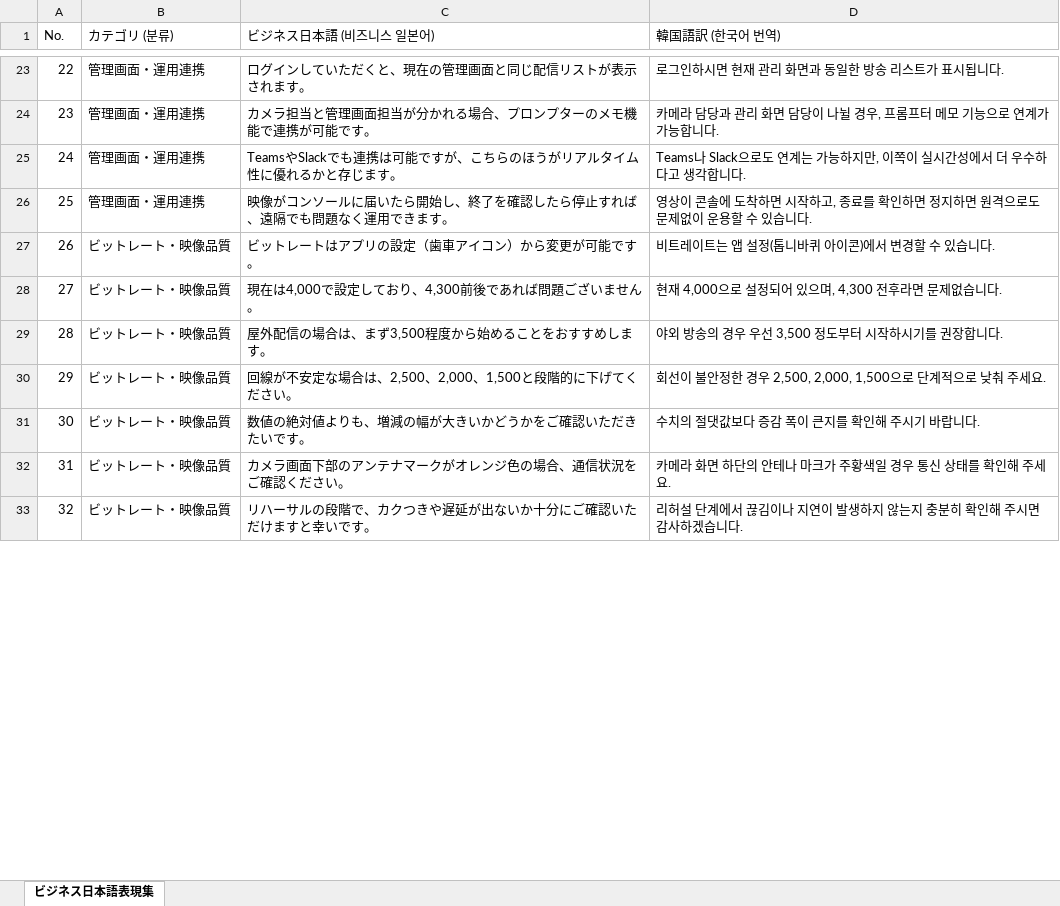
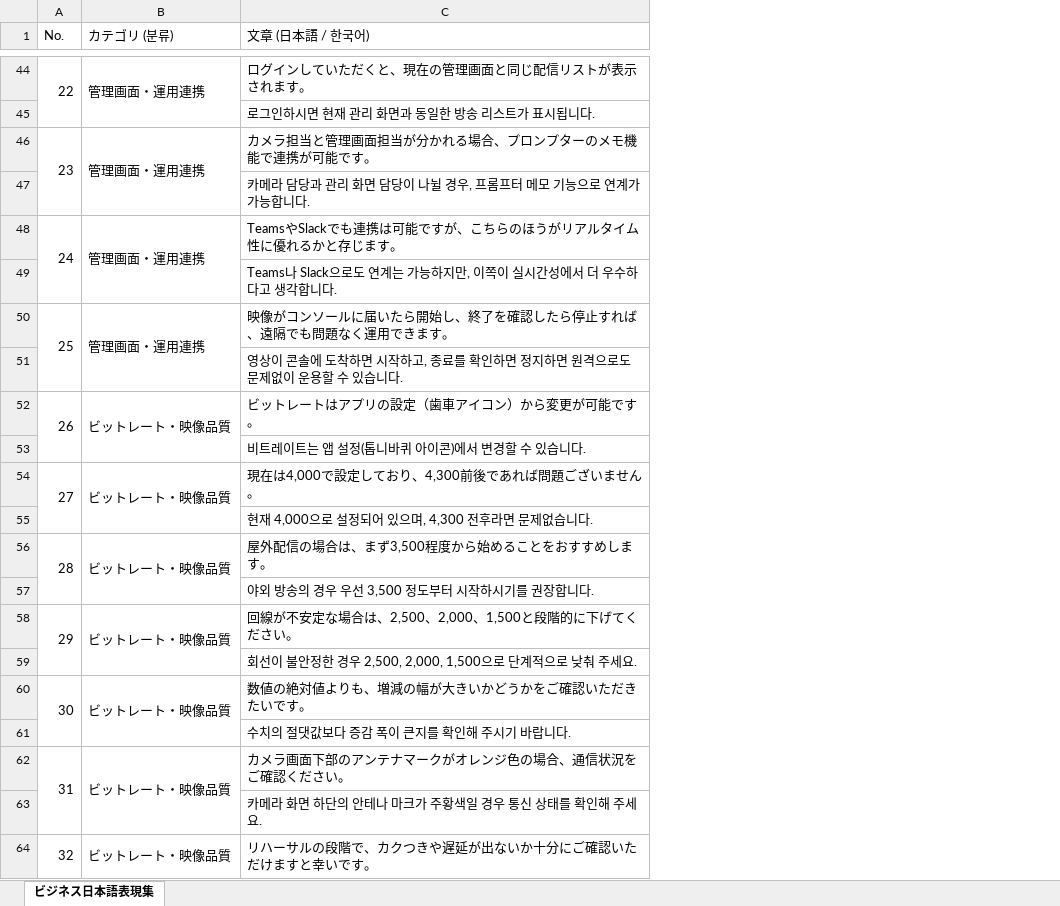
Before and after one commit to msyoonmm/mypage, an Excel workbook: cosme_business_japanese.xlsx, sheet ビジネス日本語表現集, drawn as a sheet; only a part is shown, gaps mark what is left out; values as stored, in another font and other column widths than the file's, no cell formats; removed rows and columns are numbered as before the commit, all else as after; the diff covers the shown part only; the diff names each change by its address in the sheet, - before the commit and + after, or states it on an @@ line.

```diff
--- a/cosme_business_japanese.xlsx (sheet ビジネス日本語表現集)
+++ b/cosme_business_japanese.xlsx (sheet ビジネス日本語表現集)
-column D (韓国語訳 (한국어 번역)), rows 23-33: 로그인하시면 현재 관리 화면과 동일한 방송 리스트가 표시됩니다. | 카메라 담당과 관리 화면 담당이 나뉠 경우, 프롬프터 메모 기능으로 연계가 가능합니다. | Teams나 Slack으로도 연계는 가능하지만, 이쪽이 실시간성에서 더 우수하다고 생각합니다. | 영상이 콘솔에 도착하면 시작하고, 종료를 확인하면 정지하면 원격으로도 문제없이 운용할 수 있습니다. | 비트레이트는 앱 설정(톱니바퀴 아이콘)에서 변경할 수 있습니다. | 현재 4,000으로 설정되어 있으며, 4,300 전후라면 문제없습니다. | 야외 방송의 경우 우선 3,500 정도부터 시작하시기를 권장합니다. | 회선이 불안정한 경우 2,500, 2,000, 1,500으로 단계적으로 낮춰 주세요. | 수치의 절댓값보다 증감 폭이 큰지를 확인해 주시기 바랍니다. | 카메라 화면 하단의 안테나 마크가 주황색일 경우 통신 상태를 확인해 주세요. | 리허설 단계에서 끊김이나 지연이 발생하지 않는지 충분히 확인해 주시면 감사하겠습니다.
-C1: ビジネス日本語 (비즈니스 일본어)
+C1: 文章 (日本語 / 한국어)
+A44:A45 merged
+B44:B45 merged
+row 45:  |  | 로그인하시면 현재 관리 화면과 동일한 방송 리스트가 표시됩니다.
+A46:A47 merged
+B46:B47 merged
+row 47:  |  | 카메라 담당과 관리 화면 담당이 나뉠 경우, 프롬프터 메모 기능으로 연계가 가능합니다.
+A48:A49 merged
+B48:B49 merged
+row 49:  |  | Teams나 Slack으로도 연계는 가능하지만, 이쪽이 실시간성에서 더 우수하다고 생각합니다.
+A50:A51 merged
+B50:B51 merged
+row 51:  |  | 영상이 콘솔에 도착하면 시작하고, 종료를 확인하면 정지하면 원격으로도 문제없이 운용할 수 있습니다.
+A52:A53 merged
+B52:B53 merged
+row 53:  |  | 비트레이트는 앱 설정(톱니바퀴 아이콘)에서 변경할 수 있습니다.
+A54:A55 merged
+B54:B55 merged
+row 55:  |  | 현재 4,000으로 설정되어 있으며, 4,300 전후라면 문제없습니다.
+A56:A57 merged
+B56:B57 merged
+row 57:  |  | 야외 방송의 경우 우선 3,500 정도부터 시작하시기를 권장합니다.
+A58:A59 merged
+B58:B59 merged
+row 59:  |  | 회선이 불안정한 경우 2,500, 2,000, 1,500으로 단계적으로 낮춰 주세요.
+A60:A61 merged
+B60:B61 merged
+row 61:  |  | 수치의 절댓값보다 증감 폭이 큰지를 확인해 주시기 바랍니다.
+A62:A63 merged
+B62:B63 merged
+row 63:  |  | 카메라 화면 하단의 안테나 마크가 주황색일 경우 통신 상태를 확인해 주세요.
+A64:A65 merged
+B64:B65 merged
```
Also changed, not shown: 106 added rows, merged cells and row numbers in column A elsewhere in this sheet, cell formats, 1 other file.
